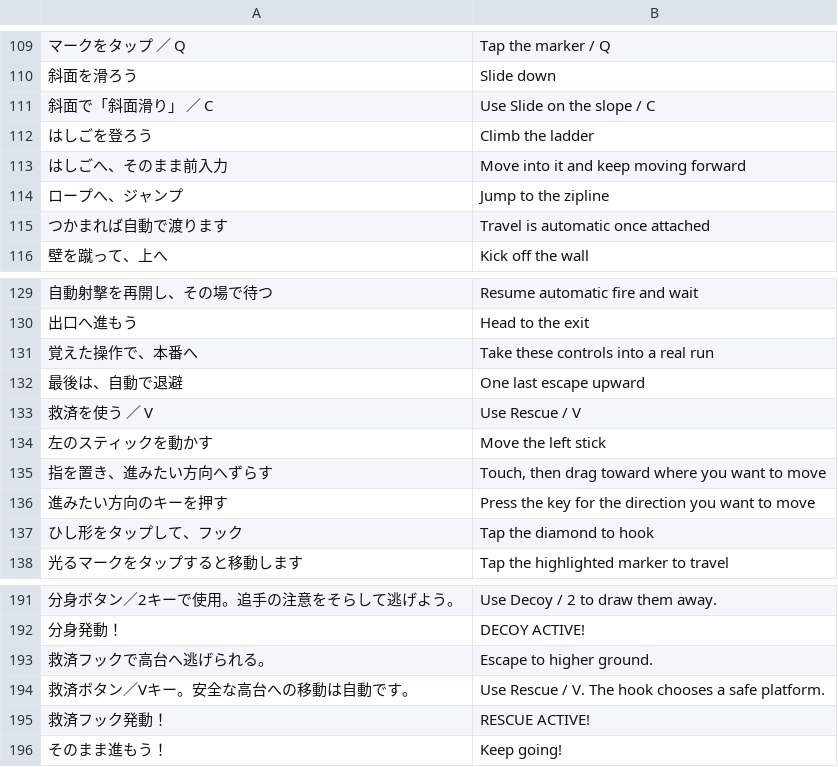
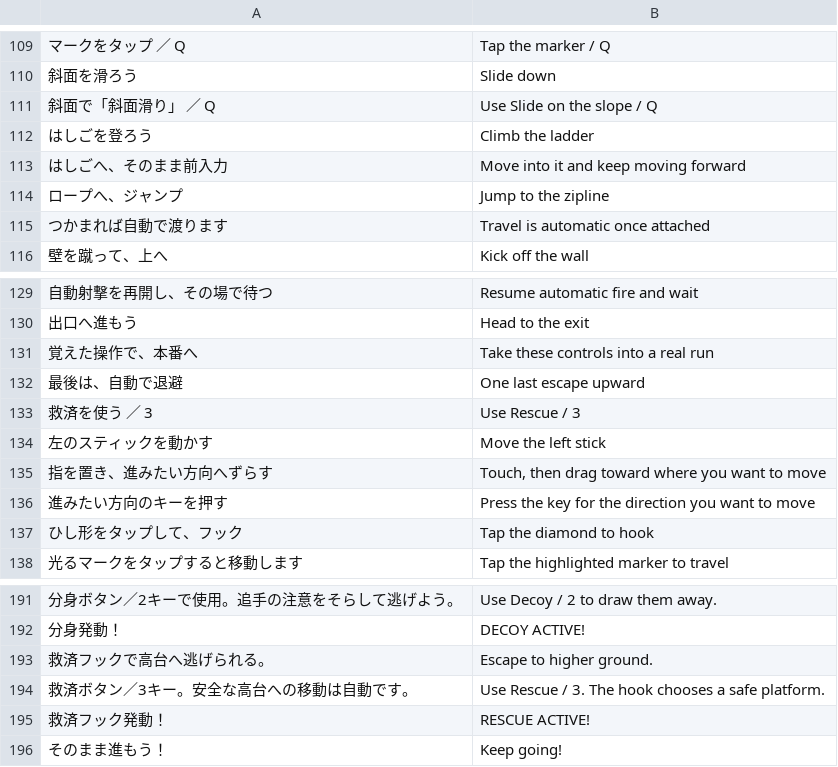
Before and after one commit to jirisuke0121/gunrun-sky-proto, a TSV file: tools/i18n/extra-src.tsv, drawn as a sheet; only a part is shown, gaps mark what is left out; the diff covers the shown part only; the diff names each change by its address in the sheet, - before the commit and + after, or states it on an @@ line.

```diff
--- a/tools/i18n/extra-src.tsv
+++ b/tools/i18n/extra-src.tsv
-A111: 斜面で「斜面滑り」 ／ C
+A111: 斜面で「斜面滑り」 ／ Q
-B111: Use Slide on the slope / C
+B111: Use Slide on the slope / Q
-A133: 救済を使う ／ V
+A133: 救済を使う ／ 3
-B133: Use Rescue / V
+B133: Use Rescue / 3
-A194: 救済ボタン／Vキー。安全な高台への移動は自動です。
+A194: 救済ボタン／3キー。安全な高台への移動は自動です。
-B194: …Rescue / V. The hook…
+B194: …Rescue / 3. The hook…
```
Also changed, not shown: 12 added rows and 8 edited cells elsewhere in this file, tools/i18n/keys.tsv, 56 other files.
